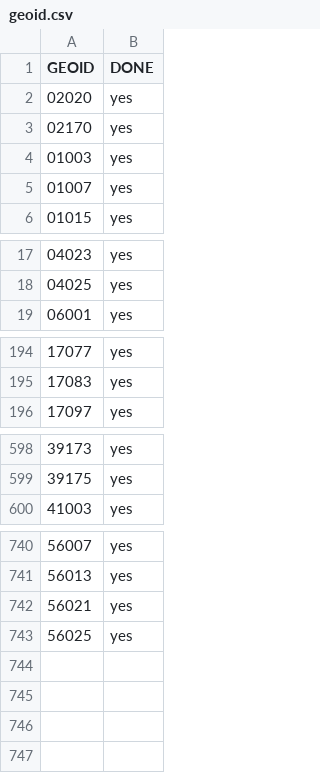
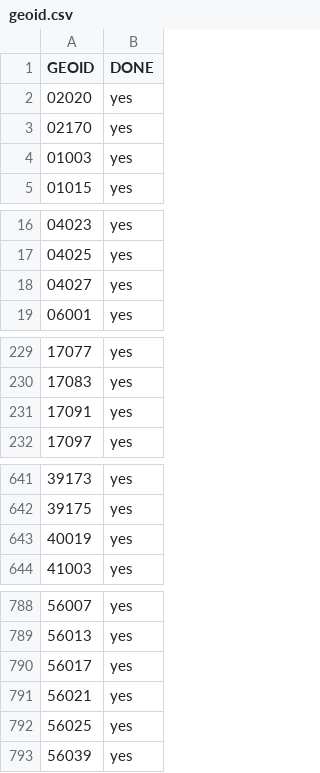
Before and after one commit to ingalls/openaddresses-coverage, a CSV file: map/geoid.csv, drawn as a sheet; only a part is shown, gaps mark what is left out; removed rows and columns are numbered as before the commit, all else as after; the diff covers the shown part only; the diff names each change by its address in the sheet, - before the commit and + after, or states it on an @@ line.

```diff
--- a/map/geoid.csv
+++ b/map/geoid.csv
-row 5: 01007 | yes
+row 18: 04027 | yes
+row 231: 17091 | yes
+row 643: 40019 | yes
+row 790: 56017 | yes
+row 793: 56039 | yes
```
Also changed, not shown: 46 added rows elsewhere in this file, 1 other file.
